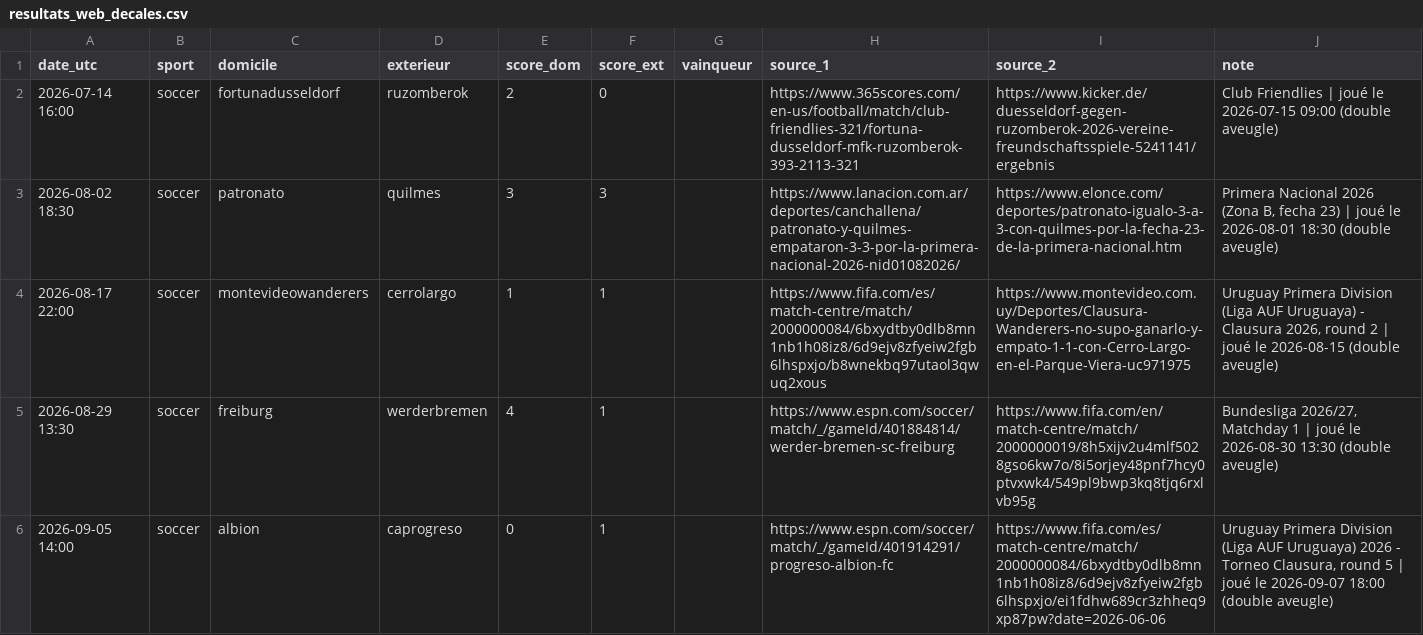
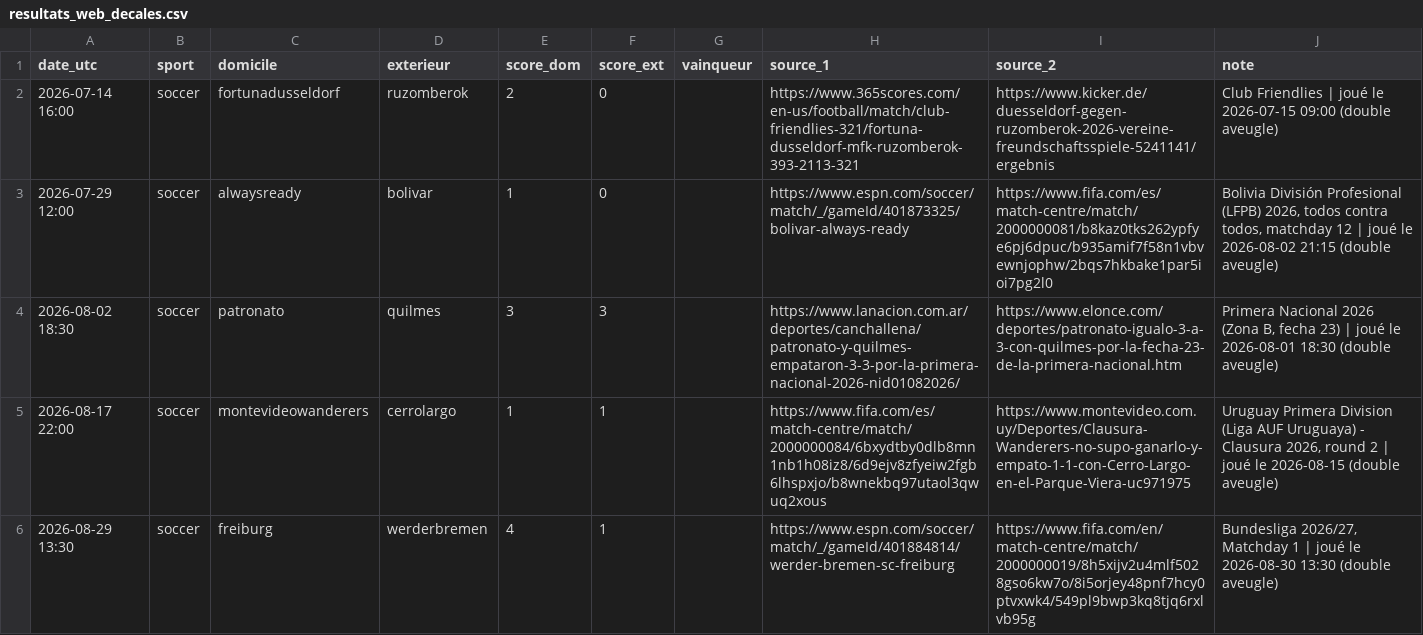
Before and after one commit to hhh12345678910/Projet-Perso, a CSV file: scripts/resultats_web_decales.csv, drawn as a sheet; only a part is shown; the shorter side is filled out with more unchanged rows; the diff names each change by its address in the sheet, - before the commit and + after, or states it on an @@ line.

```diff
--- a/scripts/resultats_web_decales.csv
+++ b/scripts/resultats_web_decales.csv
+row 3: 2026-07-29 12:00 | soccer | alwaysready | bolivar | 1 | 0 |  | https://www.espn.com/soccer/match/_/gameId/401873325/bolivar-always-ready | https://www.fifa.com/es/match-centre/match/2000000081/b8kaz0tks262ypfye6pj6dpuc/b935amif7f58n1vbvewnjophw/2bqs7hkbake1par5ioi7pg2l0 | Bolivia División Profesional (LFPB) 2026, todos contra todos, matchday 12 | joué le 2026-08-02 21:15 (double aveugle)
```
Also changed, not shown: scripts/resultats_web.csv.
